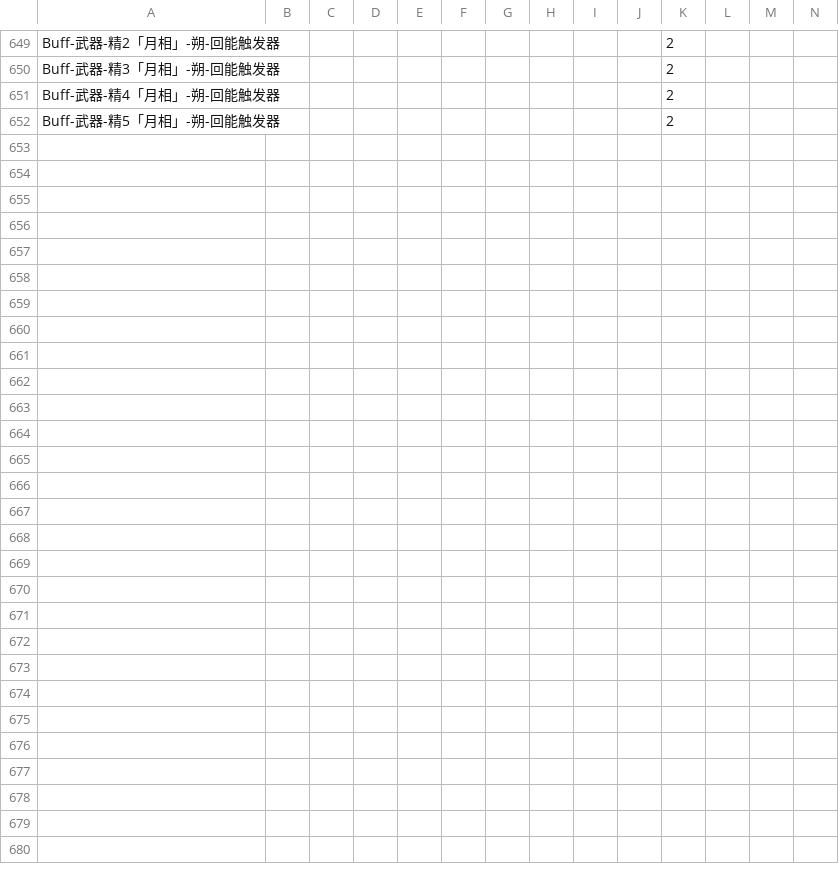
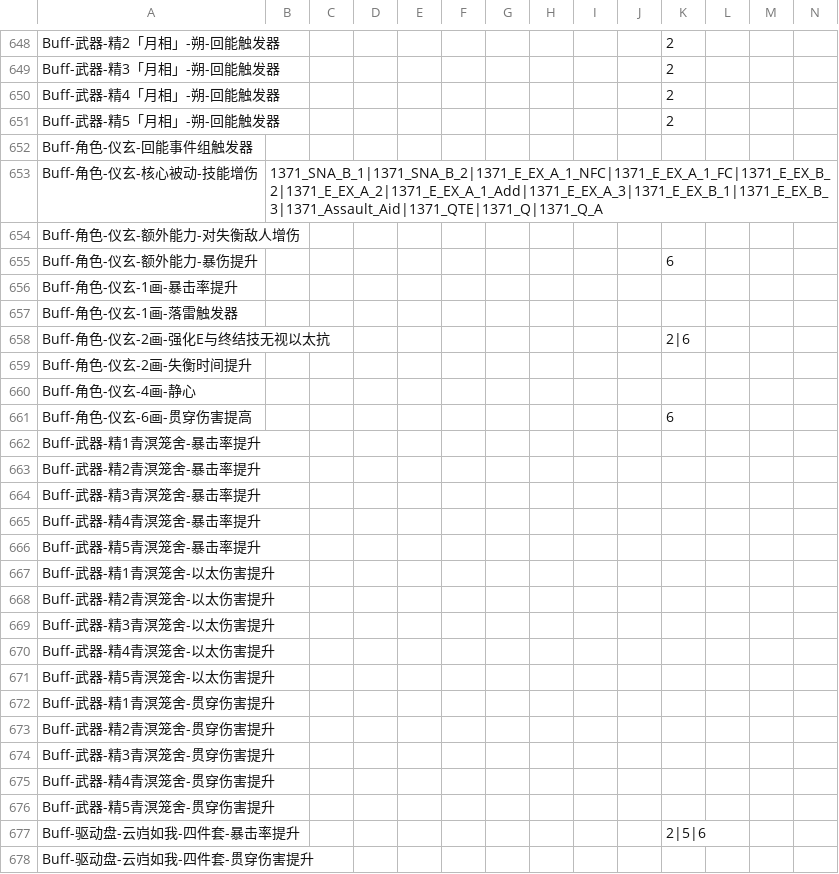
Before and after one commit to h1531095/ZSim, a CSV file: zsim/data/触发判断.csv, drawn as a sheet; only a part is shown, gaps mark what is left out; rows hold the shown columns only; the diff covers the shown part only; the diff names each change by its address in the sheet, - before the commit and + after, or states it on an @@ line.

```diff
--- a/zsim/data/触发判断.csv
+++ b/zsim/data/触发判断.csv
+row 652: Buff-角色-仪玄-回能事件组触发器
+row 653: Buff-角色-仪玄-核心被动-技能增伤 | 1371_SNA_B_1|1371_SNA_B_2|1371_E_EX_A_1_NFC|1371_E_EX_A_1_FC|1371_E_EX_B_2|1371_E_EX_A_2|1371_E_EX_A_1_Add|1371_E_EX_A_3|1371_E_EX_B_1|1371_E_EX_B_3|1371_Assault_Aid|1371_QTE|1371_Q|1371_Q_A
+row 654: Buff-角色-仪玄-额外能力-对失衡敌人增伤
+row 655: Buff-角色-仪玄-额外能力-暴伤提升 |  |  |  |  |  |  |  |  |  | 6
+row 656: Buff-角色-仪玄-1画-暴击率提升
+row 657: Buff-角色-仪玄-1画-落雷触发器
+row 658: Buff-角色-仪玄-2画-强化E与终结技无视以太抗 |  |  |  |  |  |  |  |  |  | 2|6
+row 659: Buff-角色-仪玄-2画-失衡时间提升
+row 660: Buff-角色-仪玄-4画-静心
+row 661: Buff-角色-仪玄-6画-贯穿伤害提高 |  |  |  |  |  |  |  |  |  | 6
+row 662: Buff-武器-精1青溟笼舍-暴击率提升
+row 663: Buff-武器-精2青溟笼舍-暴击率提升
+row 664: Buff-武器-精3青溟笼舍-暴击率提升
+row 665: Buff-武器-精4青溟笼舍-暴击率提升
+row 666: Buff-武器-精5青溟笼舍-暴击率提升
+row 667: Buff-武器-精1青溟笼舍-以太伤害提升
+row 668: Buff-武器-精2青溟笼舍-以太伤害提升
+row 669: Buff-武器-精3青溟笼舍-以太伤害提升
+row 670: Buff-武器-精4青溟笼舍-以太伤害提升
+row 671: Buff-武器-精5青溟笼舍-以太伤害提升
+row 672: Buff-武器-精1青溟笼舍-贯穿伤害提升
+row 673: Buff-武器-精2青溟笼舍-贯穿伤害提升
+row 674: Buff-武器-精3青溟笼舍-贯穿伤害提升
+row 675: Buff-武器-精4青溟笼舍-贯穿伤害提升
+row 676: Buff-武器-精5青溟笼舍-贯穿伤害提升
+row 677: Buff-驱动盘-云岿如我-四件套-暴击率提升 |  |  |  |  |  |  |  |  |  | 2|5|6
+row 678: Buff-驱动盘-云岿如我-四件套-贯穿伤害提升
```
Also changed, not shown: 1 removed row elsewhere in this file, zsim/data/buff_effect.csv, zsim/data/character.csv, 35 other files.
